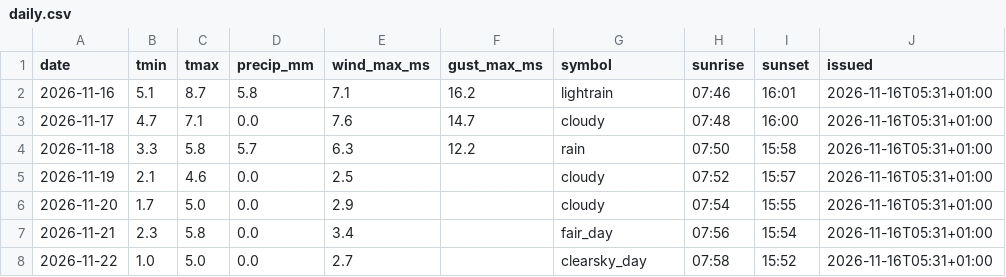
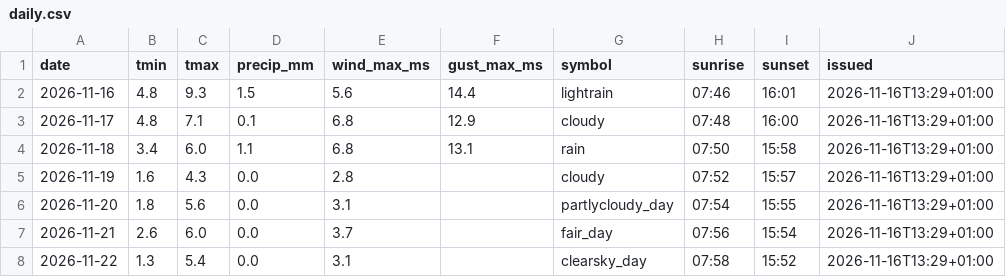
Before and after one commit to schibra/rss-feeds-harvester, a CSV file: data/daily.csv, drawn as a sheet.

```diff
--- a/data/daily.csv
+++ b/data/daily.csv
@@ -1,8 +1,8 @@
 date,tmin,tmax,precip_mm,wind_max_ms,gust_max_ms,symbol,sunrise,sunset,issued
-2026-11-16,5.1,8.7,5.8,7.1,16.2,lightrain,07:46,16:01,2026-11-16T05:31+01:00
-2026-11-17,4.7,7.1,0.0,7.6,14.7,cloudy,07:48,16:00,2026-11-16T05:31+01:00
-2026-11-18,3.3,5.8,5.7,6.3,12.2,rain,07:50,15:58,2026-11-16T05:31+01:00
-2026-11-19,2.1,4.6,0.0,2.5,,cloudy,07:52,15:57,2026-11-16T05:31+01:00
-2026-11-20,1.7,5.0,0.0,2.9,,cloudy,07:54,15:55,2026-11-16T05:31+01:00
-2026-11-21,2.3,5.8,0.0,3.4,,fair_day,07:56,15:54,2026-11-16T05:31+01:00
-2026-11-22,1.0,5.0,0.0,2.7,,clearsky_day,07:58,15:52,2026-11-16T05:31+01:00
+2026-11-16,4.8,9.3,1.5,5.6,14.4,lightrain,07:46,16:01,2026-11-16T13:29+01:00
+2026-11-17,4.8,7.1,0.1,6.8,12.9,cloudy,07:48,16:00,2026-11-16T13:29+01:00
+2026-11-18,3.4,6.0,1.1,6.8,13.1,rain,07:50,15:58,2026-11-16T13:29+01:00
+2026-11-19,1.6,4.3,0.0,2.8,,cloudy,07:52,15:57,2026-11-16T13:29+01:00
+2026-11-20,1.8,5.6,0.0,3.1,,partlycloudy_day,07:54,15:55,2026-11-16T13:29+01:00
+2026-11-21,2.6,6.0,0.0,3.7,,fair_day,07:56,15:54,2026-11-16T13:29+01:00
+2026-11-22,1.3,5.4,0.0,3.1,,clearsky_day,07:58,15:52,2026-11-16T13:29+01:00
```
Also changed, not shown: data/hourly.csv, data/newswire.csv, 1 other file.
